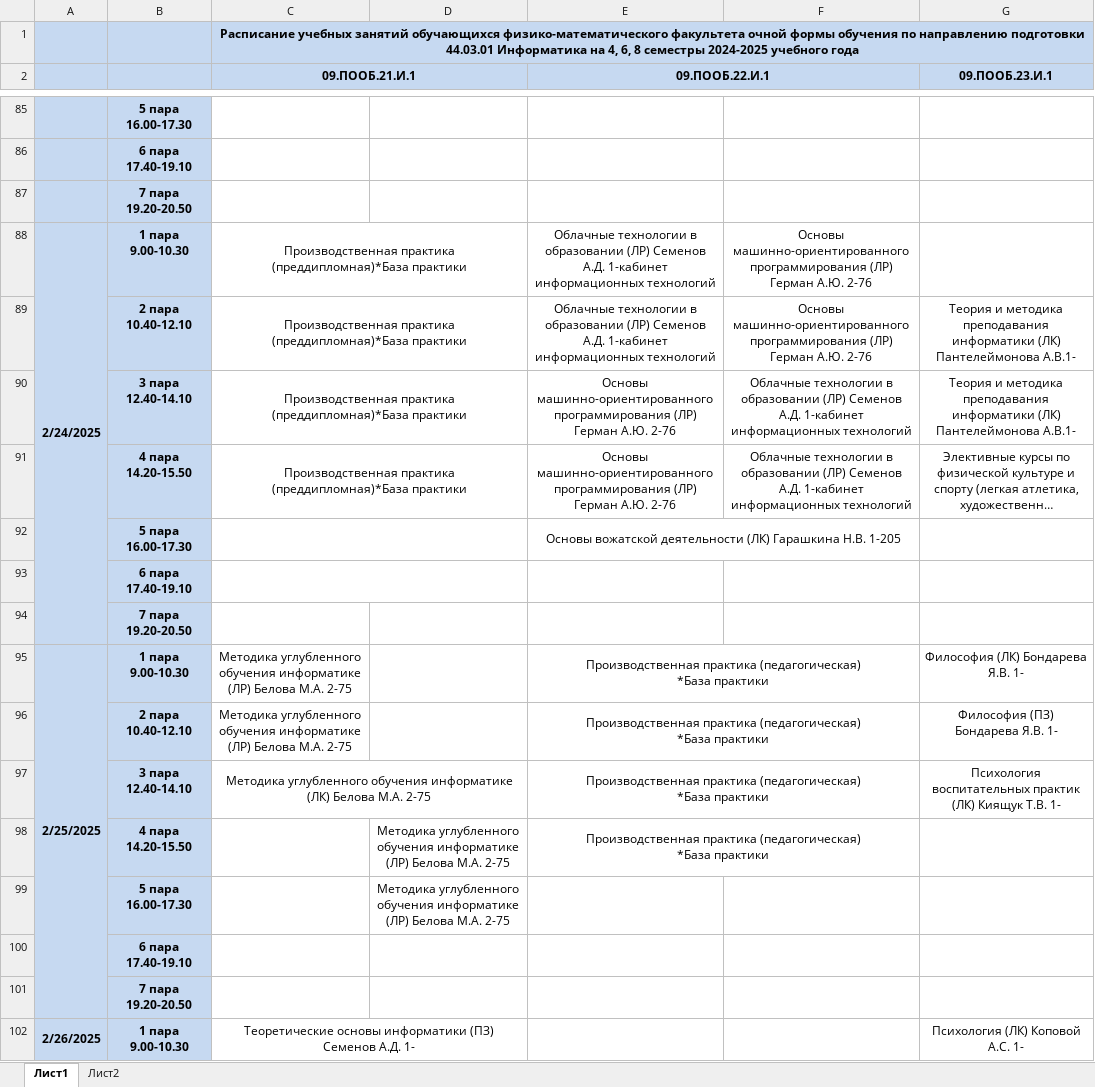
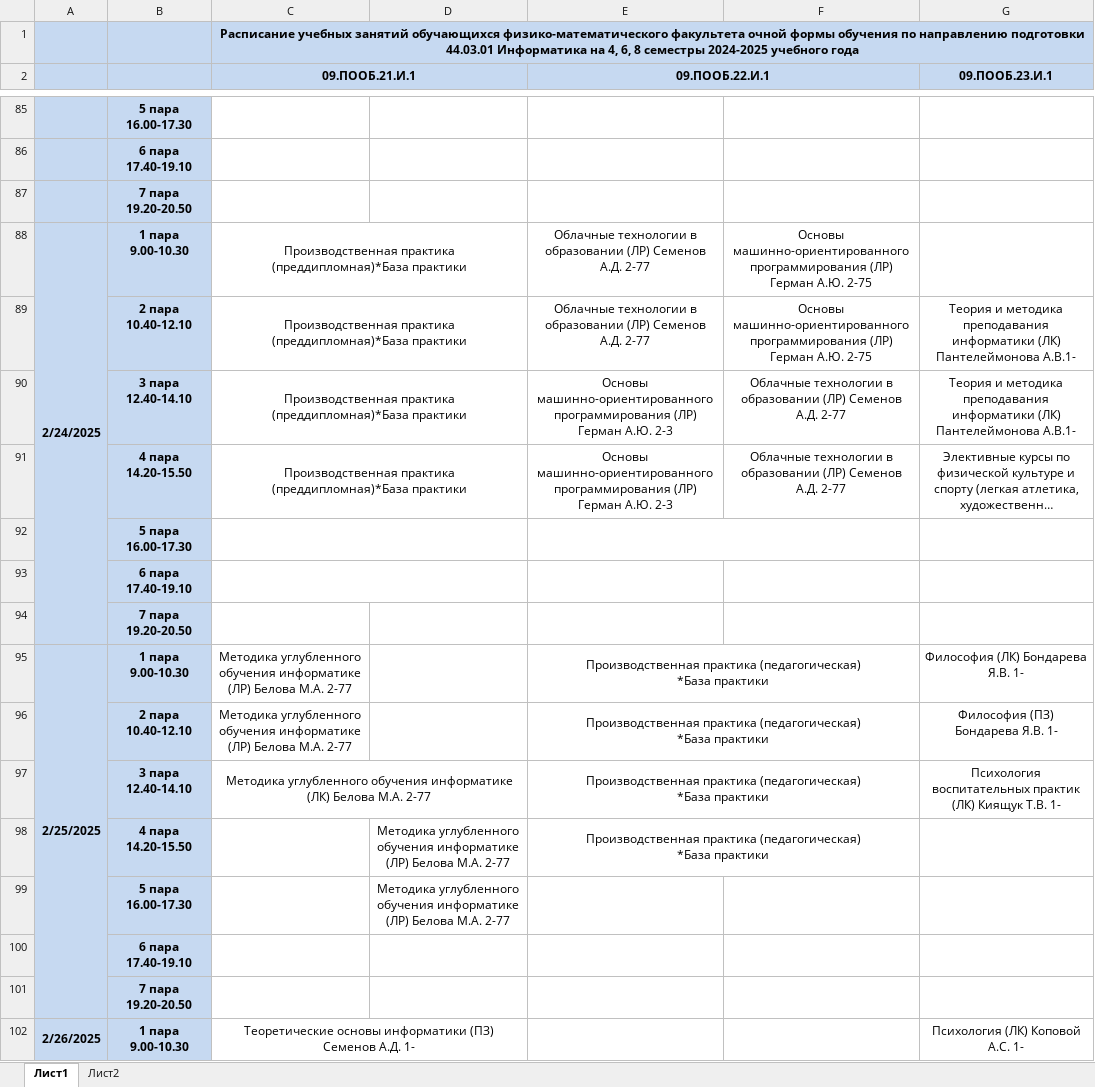
Before and after one commit to shveepssss/telegram-bot, an Excel workbook: 44.03.01 Информатика.xlsx, sheet Лист1, drawn as a sheet; only a part is shown, gaps mark what is left out; long unchanged cells end in …; values as stored, in another font and other column widths than the file's, no borders; removed rows and columns are numbered as before the commit, all else as after; the diff covers the shown part only; the diff names each change by its address in the sheet, - before the commit and + after, or states it on an @@ line.

```diff
--- a/44.03.01 Информатика.xlsx (sheet Лист1)
+++ b/44.03.01 Информатика.xlsx (sheet Лист1)
-E88:E89 (09.ПООБ.22.И.1): …Семенов А.Д. 1-кабинет информационных технологий
+E88:E89 (09.ПООБ.22.И.1): …Семенов А.Д. 2-77
-F88:F89: …Герман А.Ю. 2-76
+F88:F89: …Герман А.Ю. 2-75
-E90:E91 (09.ПООБ.22.И.1): …Герман А.Ю. 2-76
+E90:E91 (09.ПООБ.22.И.1): …Герман А.Ю. 2-3
-F90:F91: …Семенов А.Д. 1-кабинет информационных технологий
+F90:F91: …Семенов А.Д. 2-77
-row 92:  | 5 пара 16.00-17.30 |  |  | Основы вожатской деятельности (ЛК) Гарашкина Н.В. 1-205
+row 92:  | 5 пара 16.00-17.30
-C95:C96 (09.ПООБ.21.И.1): …Белова М.А. 2-75
+C95:C96 (09.ПООБ.21.И.1): …Белова М.А. 2-77
-C97 (09.ПООБ.21.И.1): …Белова М.А. 2-75
+C97 (09.ПООБ.21.И.1): …Белова М.А. 2-77
-D98:D99: …Белова М.А. 2-75
+D98:D99: …Белова М.А. 2-77
```
Also changed, not shown: 2 added rows, 2 removed rows, 390 edited cells and merged cells elsewhere in this sheet, 6 other files.
